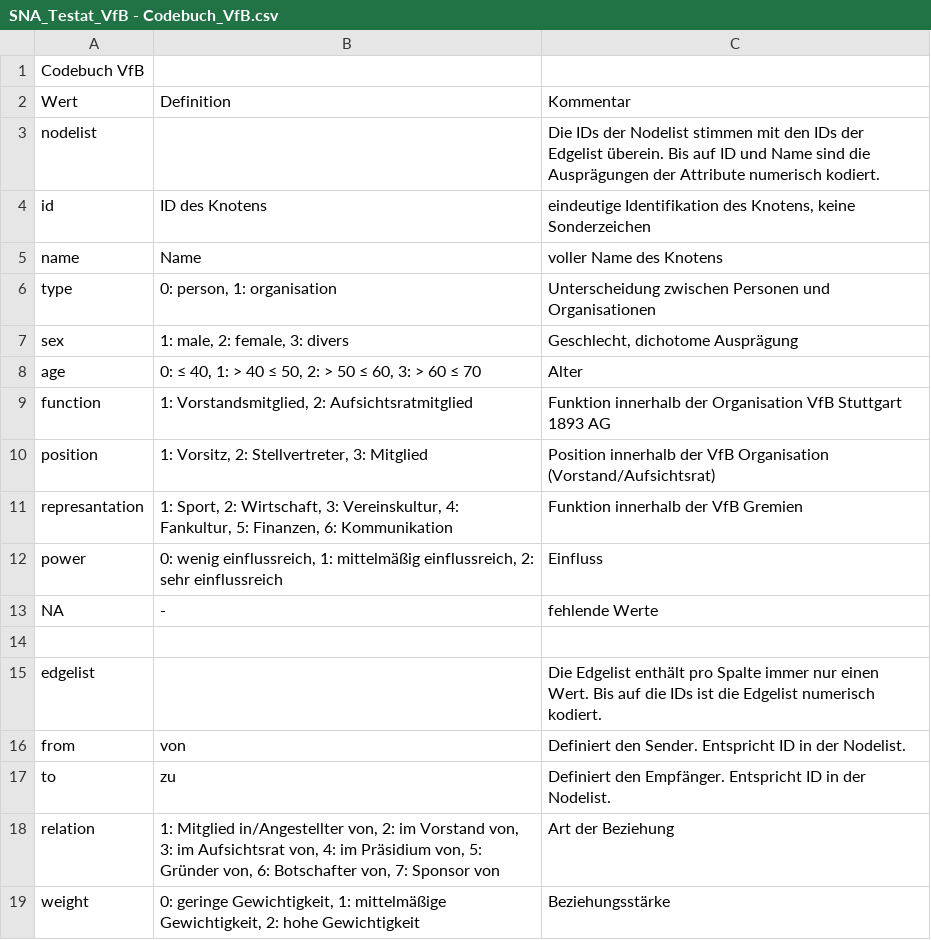
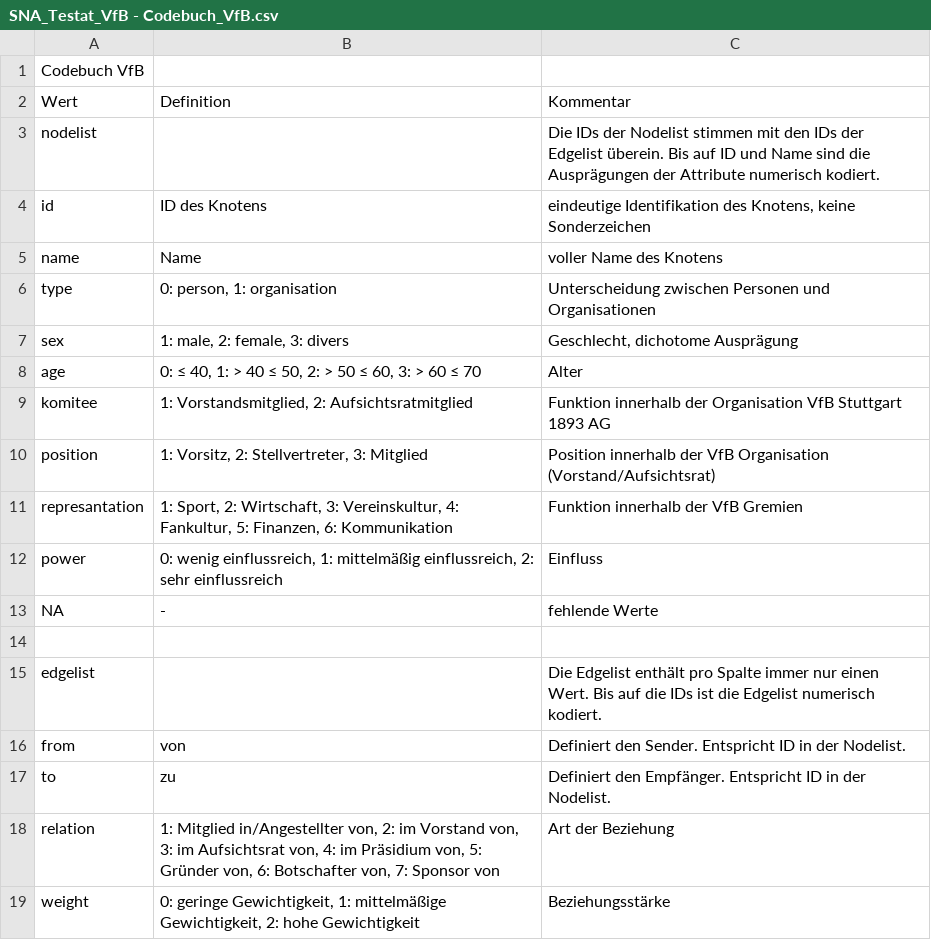
Before and after one commit to th136hdm/hdm123, a CSV file: SNA_Testat_VfB - Codebuch_VfB.csv, drawn as a sheet.

```diff
--- a/SNA_Testat_VfB - Codebuch_VfB.csv
+++ b/SNA_Testat_VfB - Codebuch_VfB.csv
@@ -8,3 +8,3 @@ sex,"1: male, 2: female, 3: divers","Geschlecht, dichotome Ausprägung"
 age,"0: ≤ 40, 1: > 40 ≤ 50, 2: > 50 ≤ 60, 3: > 60 ≤ 70",Alter
-function,"1: Vorstandsmitglied, 2: Aufsichtsratmitglied",Funktion innerhalb der Organisation VfB Stuttgart 1893 AG
+komitee,"1: Vorstandsmitglied, 2: Aufsichtsratmitglied",Funktion innerhalb der Organisation VfB Stuttgart 1893 AG
 position,"1: Vorsitz, 2: Stellvertreter, 3: Mitglied",Position innerhalb der VfB Organisation (Vorstand/Aufsichtsrat)
```
Also changed, not shown: SNA_Testat_VfB - Nodelist_VfB.csv.
